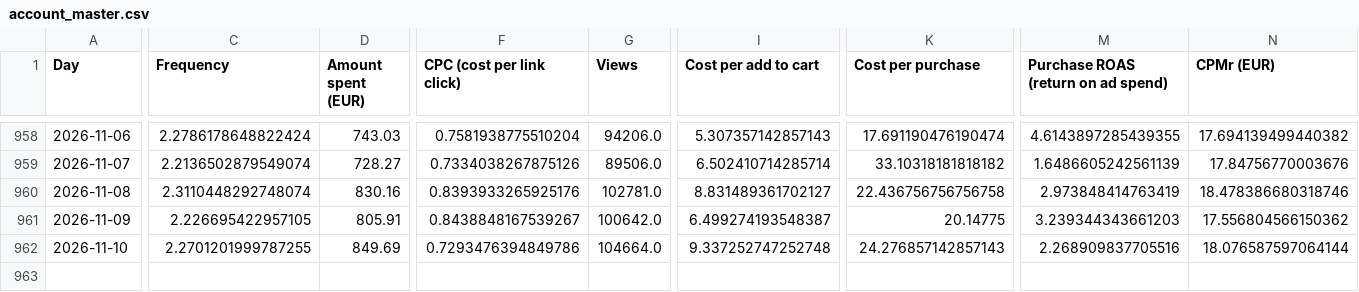
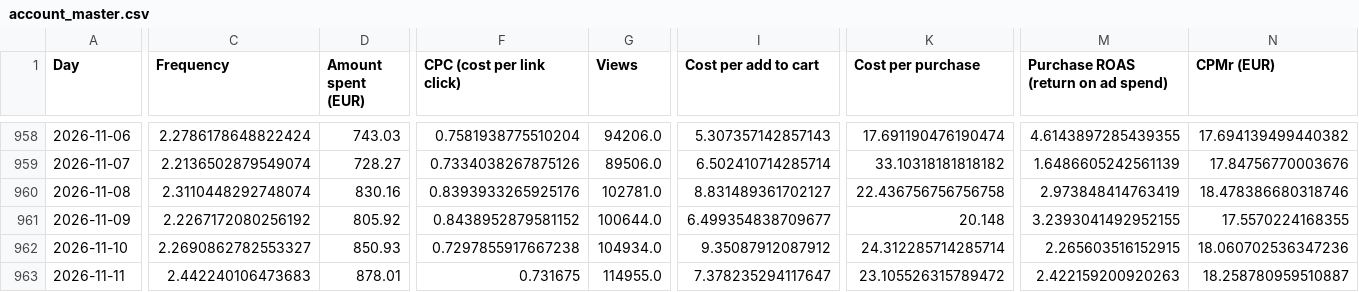
Before and after one commit to rcc-data/herology-nightly-builder, a CSV file: creative-hub-engine/account_master.csv, drawn as a sheet; only a part is shown, gaps mark what is left out; rows hold the shown columns only; the diff covers the shown part only; the diff names each change by its address in the sheet, - before the commit and + after, or states it on an @@ line.

```diff
--- a/creative-hub-engine/account_master.csv
+++ b/creative-hub-engine/account_master.csv
-C961 (Frequency): 2.226695422957105
+C961 (Frequency): 2.2267172080256192
-D961 (Amount spent (EUR)): 805.91
+D961 (Amount spent (EUR)): 805.92
-F961 (CPC (cost per link click)): 0.8438848167539267
+F961 (CPC (cost per link click)): 0.8438952879581152
-G961 (Views): 100642.0
+G961 (Views): 100644.0
-I961 (Cost per add to cart): 6.499274193548387
+I961 (Cost per add to cart): 6.499354838709677
-K961 (Cost per purchase): 20.14775
+K961 (Cost per purchase): 20.148
-M961: 3.239344343661203
+M961: 3.2393041492952155
-N961 (CPMr (EUR)): 17.556804566150362
+N961 (CPMr (EUR)): 17.5570224168355
-C962 (Frequency): 2.2701201999787255
+C962 (Frequency): 2.2690862782553327
-D962 (Amount spent (EUR)): 849.69
+D962 (Amount spent (EUR)): 850.93
-F962 (CPC (cost per link click)): 0.7293476394849786
+F962 (CPC (cost per link click)): 0.7297855917667238
-G962 (Views): 104664.0
+G962 (Views): 104934.0
-I962 (Cost per add to cart): 9.337252747252748
+I962 (Cost per add to cart): 9.35087912087912
-K962 (Cost per purchase): 24.276857142857143
+K962 (Cost per purchase): 24.312285714285714
-M962: 2.268909837705516
+M962: 2.265603516152915
-N962 (CPMr (EUR)): 18.076587597064144
+N962 (CPMr (EUR)): 18.060702536347236
+row 963: 2026-11-11 | 2.442240106473683 | 878.01 | 0.731675 | 114955.0 | 7.378235294117647 | 23.105526315789472 | 2.422159200920263 | 18.258780959510887
```
Also changed, not shown: 9 edited cells elsewhere in this file, creative-hub-engine/account_tiktok.csv, creative-hub-engine/segments_master.csv, 4 other files.
